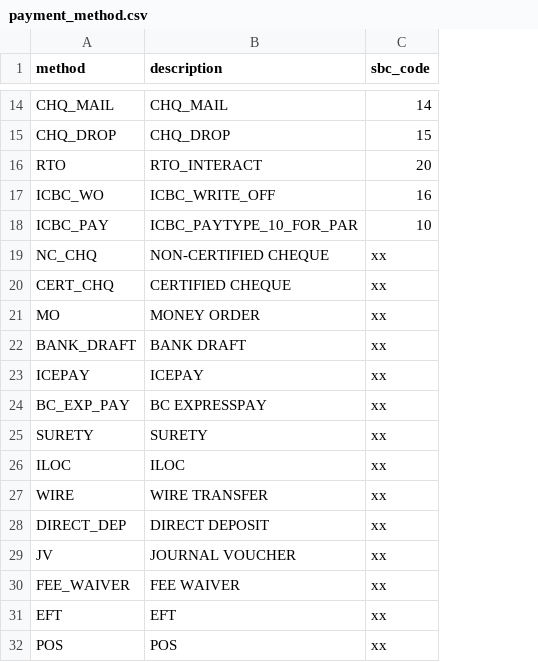
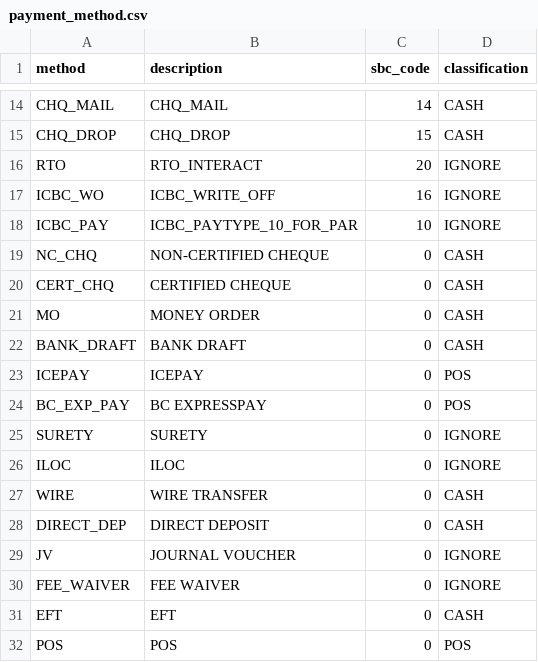
Before and after one commit to bcgov/PaymentCommonComponent, a CSV file: apps/backend/master_data/payment_method.csv, drawn as a sheet; only a part is shown, gaps mark what is left out; the diff covers the shown part only; the diff names each change by its address in the sheet, - before the commit and + after, or states it on an @@ line.

```diff
--- a/apps/backend/master_data/payment_method.csv
+++ b/apps/backend/master_data/payment_method.csv
+column D (classification), rows 14-32: CASH | CASH | IGNORE | IGNORE | IGNORE | CASH | CASH | CASH | CASH | POS | POS | IGNORE | IGNORE | CASH | CASH | IGNORE | IGNORE | CASH | POS
-C19:C32 (sbc_code): xx
+C19:C32 (sbc_code): 0
```
Also changed, not shown: 7 edited cells elsewhere in this file, apps/backend/master_data/locations.csv, 51 other files.
